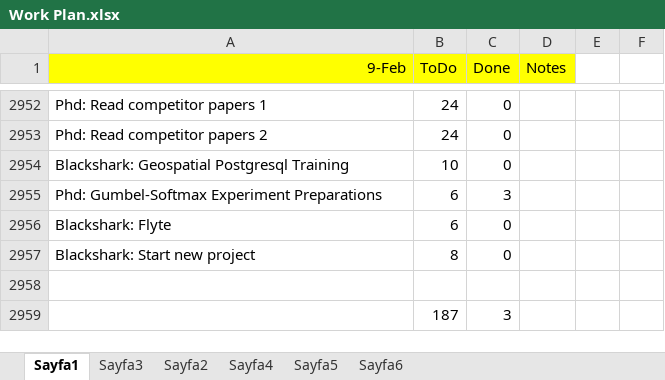
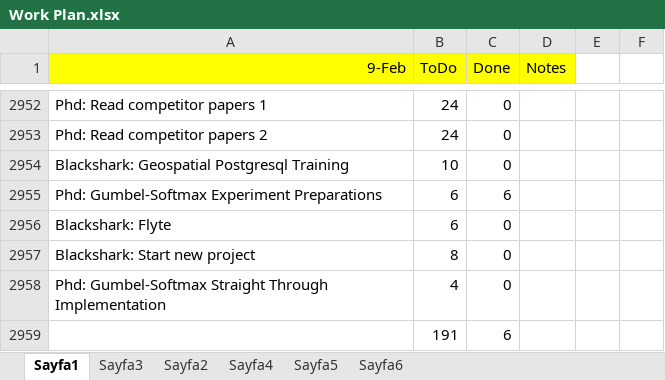
Before and after one commit to ufukcbicici/phd_work, an Excel workbook: Work Plan.xlsx, sheet Sayfa1, drawn as a sheet; only a part is shown, gaps mark what is left out; values as stored, in another font and other column widths than the file's, no borders; charts and pictures not drawn; removed rows and columns are numbered as before the commit, all else as after; the diff names each change by its address in the sheet, - before the commit and + after, or states it on an @@ line.

Commit message:
Straight Through option added.

```diff
--- a/Work Plan.xlsx (sheet Sayfa1)
+++ b/Work Plan.xlsx (sheet Sayfa1)
-C2955 (Done): 3
+C2955 (Done): 6
-row 2958: (empty)
+row 2958: Phd: Gumbel-Softmax Straight Through Implementation | 4 | 0
-row 2959:  | 187 | 3
+row 2959:  | 191 | 6
```
Also changed, not shown: 6 other files.
